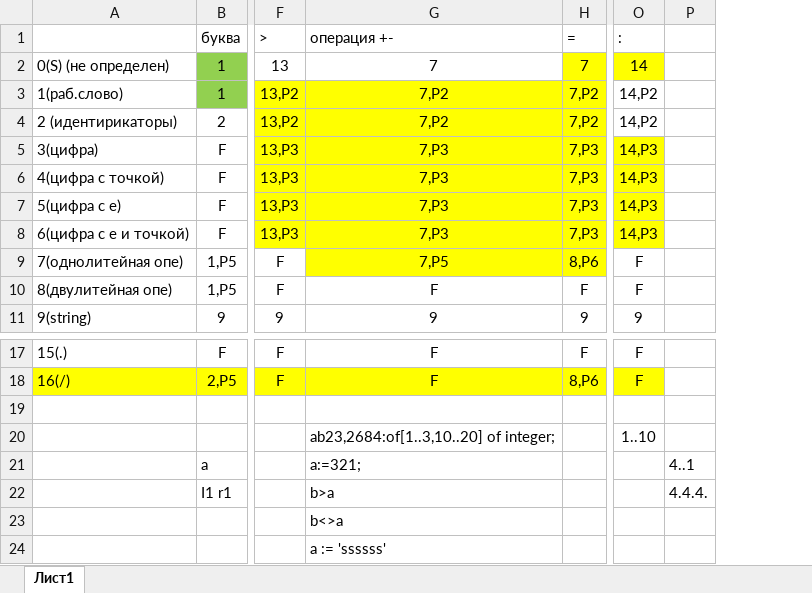
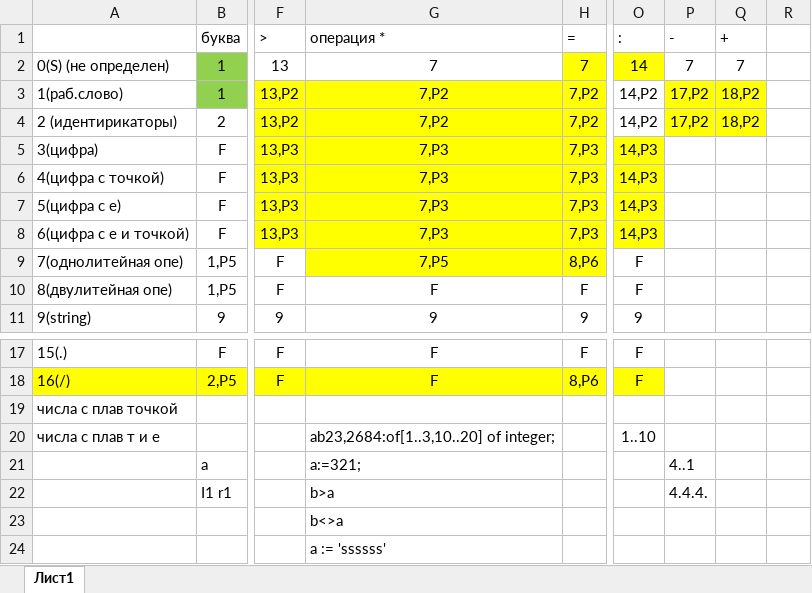
Before and after one commit to AgonyMidnight/Interpreter, an Excel workbook: Interpreter/Interpreter/Лист Microsoft Excel.xlsx, sheet Лист1, drawn as a sheet; only a part is shown, gaps mark what is left out; values as stored, in another font and other column widths than the file's, no borders; the diff names each change by its address in the sheet, - before the commit and + after, or states it on an @@ line.

```diff
--- a/Interpreter/Interpreter/Лист Microsoft Excel.xlsx (sheet Лист1)
+++ b/Interpreter/Interpreter/Лист Microsoft Excel.xlsx (sheet Лист1)
+column Q (+), rows 2-4: 7 | 18,P2 | 18,P2
+column R, empty
-G1: операция +-
+G1: операция *
-P1: (empty)
+P1: -
-P2 (-): (empty)
+P2 (-): 7
-P3:P4 (-): (empty)
+P3:P4 (-): 17,P2
-P3:P4 fill: none
+P3:P4 fill: #FFFF00
-A19: (empty)
+A19: числа с плав точкой
-A20: (empty)
+A20: числа с плав т и е
```
Also changed, not shown: 13 other files.
